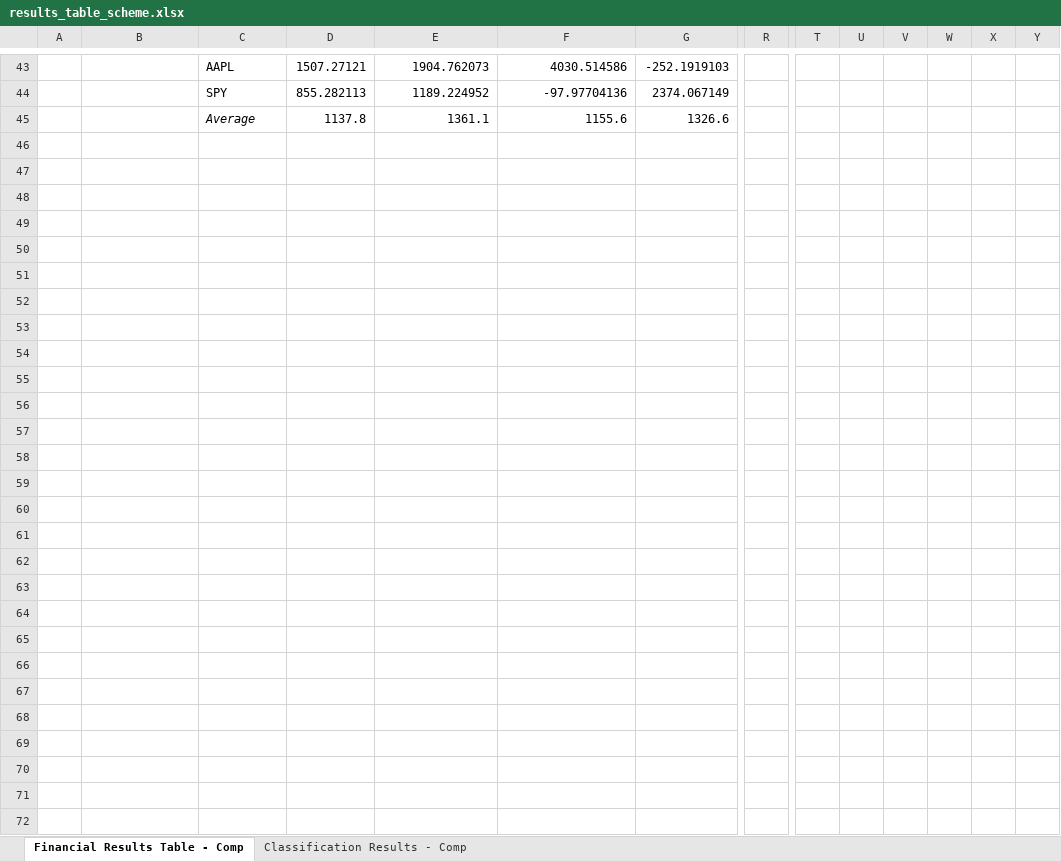
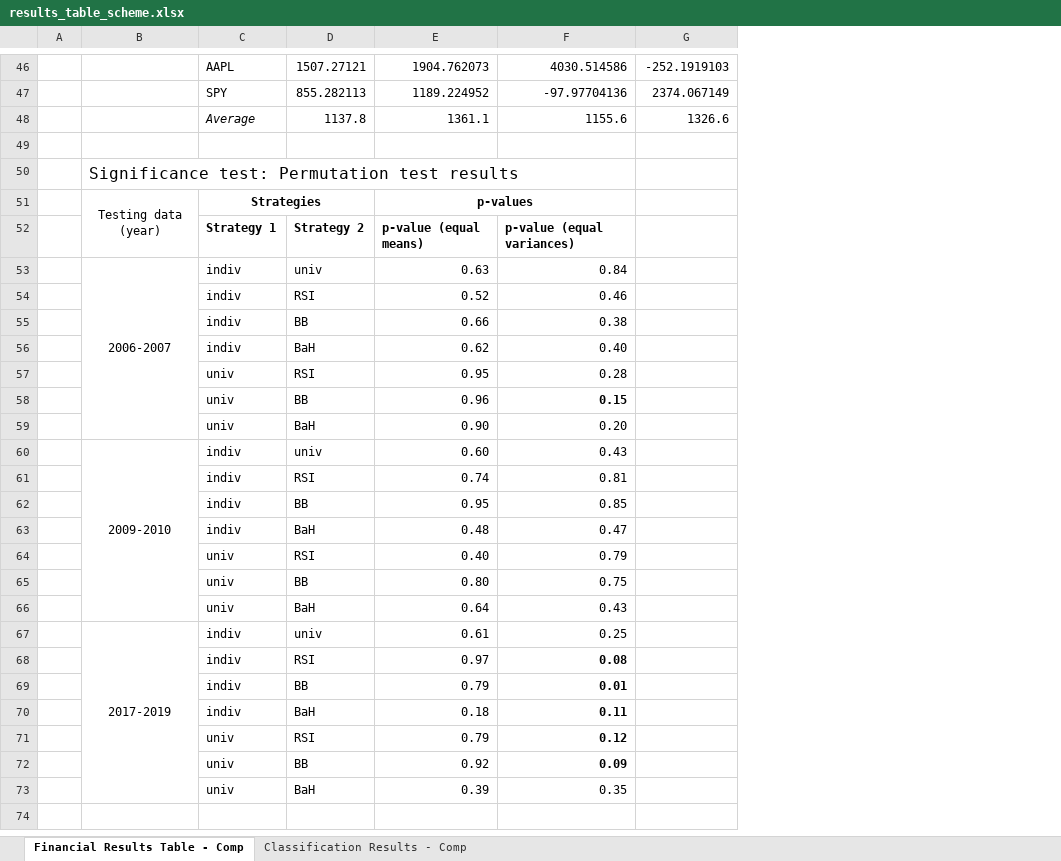
Before and after one commit to lauraperge/blackbox-trading-CNN, an Excel workbook: results tables/results_table_scheme.xlsx, sheet Financial Results Table - Comp, drawn as a sheet; only a part is shown, gaps mark what is left out; values as stored, in another font and other column widths than the file's, no borders; charts and pictures not drawn; removed rows and columns are numbered as before the commit, all else as after; rows hold the shown columns only; the diff covers the shown part only; the diff names each change by its address in the sheet, - before the commit and + after, or states it on an @@ line.

Commit message:
report update CNN, added permutation test to code

```diff
--- a/results tables/results_table_scheme.xlsx (sheet Financial Results Table - Comp)
+++ b/results tables/results_table_scheme.xlsx (sheet Financial Results Table - Comp)
-column R, empty
-column T, empty
-column U, empty
-column V, empty
-column W, empty
-column X, empty
-column Y, empty
-B50: (empty)
+B50: Significance test: Permutation test results
-row 51: (empty)
+row 51:  | Testing data (year) | Strategies |  | p-values
+B51:B52 merged
+C51:D51 merged
+E51:F51 merged
-row 52: (empty)
+row 52:  |  | Strategy 1 | Strategy 2 | p-value (equal means) | p-value (equal variances)
-row 53: (empty)
+row 53:  | 2006-2007 | indiv | univ | 0.63 | 0.84
+B53:B59 merged
-row 54: (empty)
+row 54:  |  | indiv | RSI | 0.52 | 0.46
-row 55: (empty)
+row 55:  |  | indiv | BB | 0.66 | 0.38
-row 56: (empty)
+row 56:  |  | indiv | BaH | 0.62 | 0.40
-row 57: (empty)
+row 57:  |  | univ | RSI | 0.95 | 0.28
-row 58: (empty)
+row 58:  |  | univ | BB | 0.96 | 0.15
-row 59: (empty)
+row 59:  |  | univ | BaH | 0.90 | 0.20
-row 60: (empty)
+row 60:  | 2009-2010 | indiv | univ | 0.60 | 0.43
+B60:B66 merged
-row 61: (empty)
+row 61:  |  | indiv | RSI | 0.74 | 0.81
-row 62: (empty)
+row 62:  |  | indiv | BB | 0.95 | 0.85
-row 63: (empty)
+row 63:  |  | indiv | BaH | 0.48 | 0.47
-row 64: (empty)
+row 64:  |  | univ | RSI | 0.40 | 0.79
-row 65: (empty)
+row 65:  |  | univ | BB | 0.80 | 0.75
-row 66: (empty)
+row 66:  |  | univ | BaH | 0.64 | 0.43
-row 67: (empty)
+row 67:  | 2017-2019 | indiv | univ | 0.61 | 0.25
+B67:B73 merged
-row 68: (empty)
+row 68:  |  | indiv | RSI | 0.97 | 0.08
-row 69: (empty)
+row 69:  |  | indiv | BB | 0.79 | 0.01
-row 70: (empty)
+row 70:  |  | indiv | BaH | 0.18 | 0.11
-row 71: (empty)
+row 71:  |  | univ | RSI | 0.79 | 0.12
-row 72: (empty)
+row 72:  |  | univ | BB | 0.92 | 0.09
-row 73: (empty)
+row 73:  |  | univ | BaH | 0.39 | 0.35
-row 71: (empty)
-row 72: (empty)
```
Also changed, not shown: 3 added rows, 47 removed rows, 19 edited cells and merged cells elsewhere in this sheet, sheet Classification Results - Comp, formulas that keep their value, charts or pictures, 27 other files.
